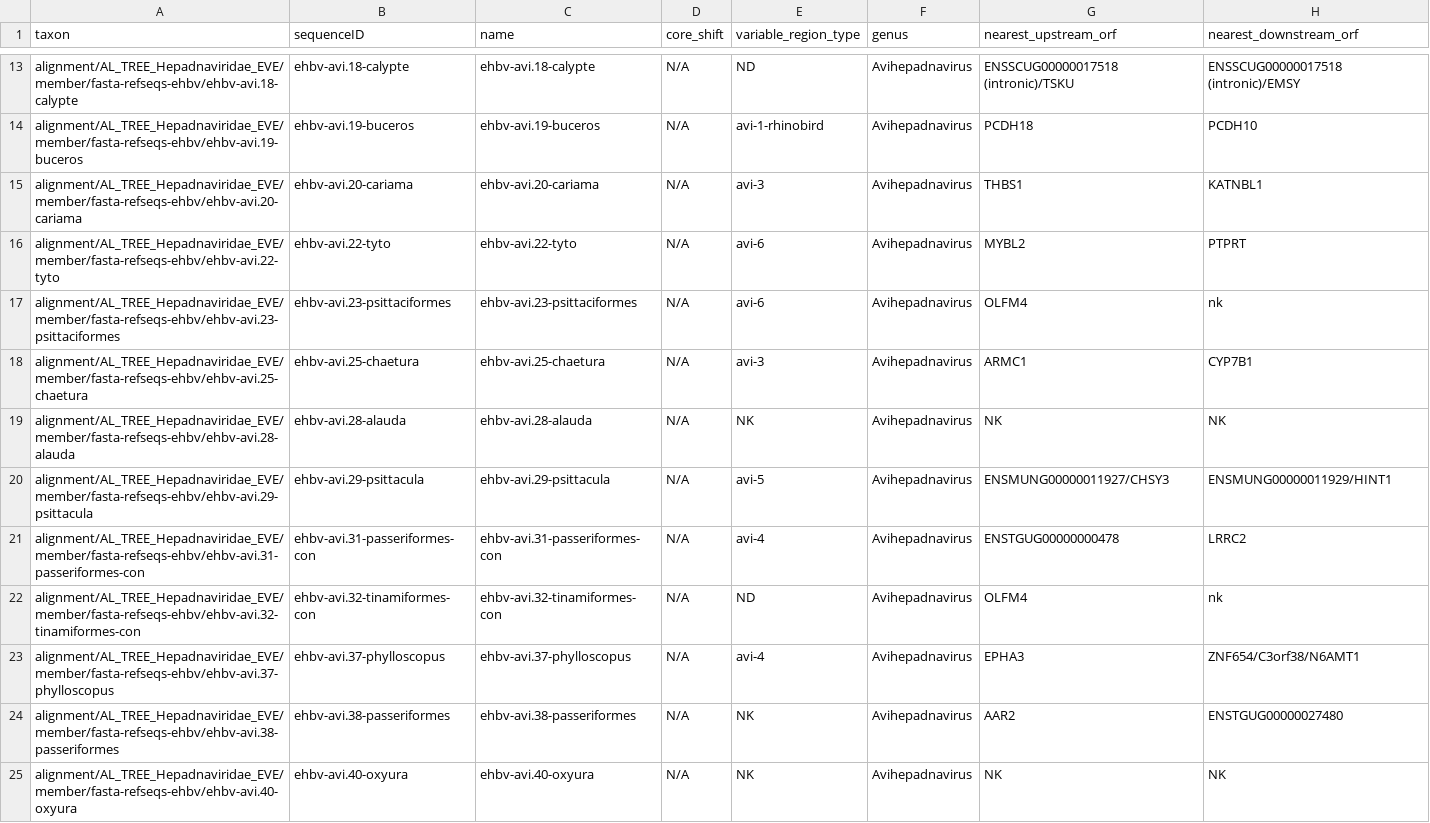
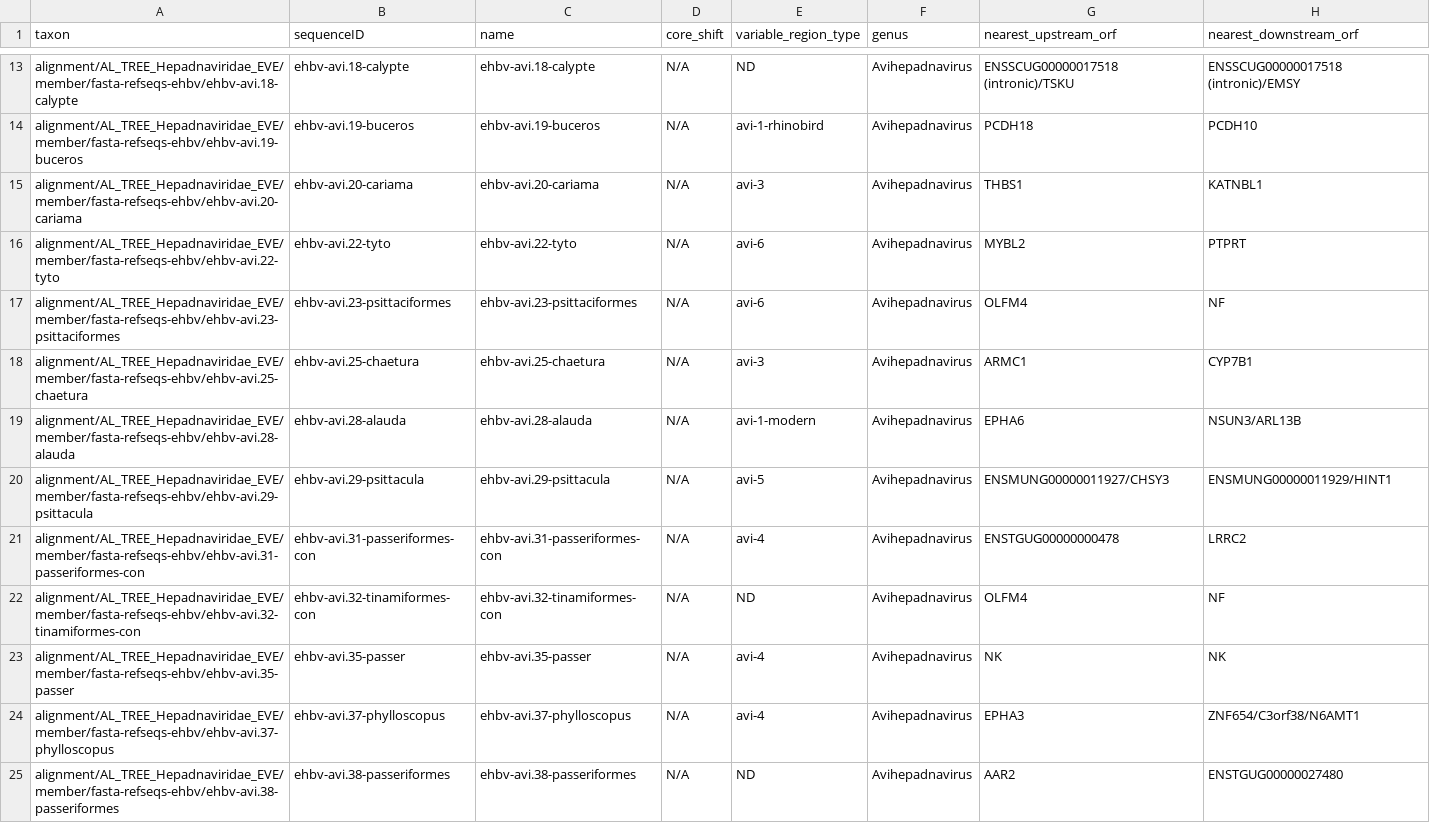
Before and after one commit to giffordlabcvr/Hepadnaviridae-GLUE, a TSV file: trees/eve-root/Hepadna-root-pol.eve.figtree-annotations.tsv, drawn as a sheet; only a part is shown, gaps mark what is left out; the diff covers the shown part only.

Commit message:
Updated avihepadna alignment. Refactoring in accordance with new info. Rebuild phylogenies

```diff
--- a/trees/eve-root/Hepadna-root-pol.eve.figtree-annotations.tsv
+++ b/trees/eve-root/Hepadna-root-pol.eve.figtree-annotations.tsv
@@ -16,10 +16,10 @@ alignment/AL_TREE_Hepadnaviridae_EVE/member/fasta-refseqs-ehbv/ehbv-avi.20-caria
 alignment/AL_TREE_Hepadnaviridae_EVE/member/fasta-refseqs-ehbv/ehbv-avi.22-tyto	ehbv-avi.22-tyto	ehbv-avi.22-tyto	N/A	avi-6	Avihepadnavirus	MYBL2	PTPRT
-alignment/AL_TREE_Hepadnaviridae_EVE/member/fasta-refseqs-ehbv/ehbv-avi.23-psittaciformes	ehbv-avi.23-psittaciformes	ehbv-avi.23-psittaciformes	N/A	avi-6	Avihepadnavirus	OLFM4	nk
+alignment/AL_TREE_Hepadnaviridae_EVE/member/fasta-refseqs-ehbv/ehbv-avi.23-psittaciformes	ehbv-avi.23-psittaciformes	ehbv-avi.23-psittaciformes	N/A	avi-6	Avihepadnavirus	OLFM4	NF
 alignment/AL_TREE_Hepadnaviridae_EVE/member/fasta-refseqs-ehbv/ehbv-avi.25-chaetura	ehbv-avi.25-chaetura	ehbv-avi.25-chaetura	N/A	avi-3	Avihepadnavirus	ARMC1	CYP7B1
-alignment/AL_TREE_Hepadnaviridae_EVE/member/fasta-refseqs-ehbv/ehbv-avi.28-alauda	ehbv-avi.28-alauda	ehbv-avi.28-alauda	N/A	NK	Avihepadnavirus	NK	NK
+alignment/AL_TREE_Hepadnaviridae_EVE/member/fasta-refseqs-ehbv/ehbv-avi.28-alauda	ehbv-avi.28-alauda	ehbv-avi.28-alauda	N/A	avi-1-modern	Avihepadnavirus	EPHA6	NSUN3/ARL13B
 alignment/AL_TREE_Hepadnaviridae_EVE/member/fasta-refseqs-ehbv/ehbv-avi.29-psittacula	ehbv-avi.29-psittacula	ehbv-avi.29-psittacula	N/A	avi-5	Avihepadnavirus	ENSMUNG00000011927/CHSY3	ENSMUNG00000011929/HINT1
 alignment/AL_TREE_Hepadnaviridae_EVE/member/fasta-refseqs-ehbv/ehbv-avi.31-passeriformes-con	ehbv-avi.31-passeriformes-con	ehbv-avi.31-passeriformes-con	N/A	avi-4	Avihepadnavirus	ENSTGUG00000000478	LRRC2
-alignment/AL_TREE_Hepadnaviridae_EVE/member/fasta-refseqs-ehbv/ehbv-avi.32-tinamiformes-con	ehbv-avi.32-tinamiformes-con	ehbv-avi.32-tinamiformes-con	N/A	ND	Avihepadnavirus	OLFM4	nk
+alignment/AL_TREE_Hepadnaviridae_EVE/member/fasta-refseqs-ehbv/ehbv-avi.32-tinamiformes-con	ehbv-avi.32-tinamiformes-con	ehbv-avi.32-tinamiformes-con	N/A	ND	Avihepadnavirus	OLFM4	NF
+alignment/AL_TREE_Hepadnaviridae_EVE/member/fasta-refseqs-ehbv/ehbv-avi.35-passer	ehbv-avi.35-passer	ehbv-avi.35-passer	N/A	avi-4	Avihepadnavirus	NK	NK
 alignment/AL_TREE_Hepadnaviridae_EVE/member/fasta-refseqs-ehbv/ehbv-avi.37-phylloscopus	ehbv-avi.37-phylloscopus	ehbv-avi.37-phylloscopus	N/A	avi-4	Avihepadnavirus	EPHA3	ZNF654/C3orf38/N6AMT1
-alignment/AL_TREE_Hepadnaviridae_EVE/member/fasta-refseqs-ehbv/ehbv-avi.38-passeriformes	ehbv-avi.38-passeriformes	ehbv-avi.38-passeriformes	N/A	NK	Avihepadnavirus	AAR2	ENSTGUG00000027480
-alignment/AL_TREE_Hepadnaviridae_EVE/member/fasta-refseqs-ehbv/ehbv-avi.40-oxyura	ehbv-avi.40-oxyura	ehbv-avi.40-oxyura	N/A	NK	Avihepadnavirus	NK	NK
+alignment/AL_TREE_Hepadnaviridae_EVE/member/fasta-refseqs-ehbv/ehbv-avi.38-passeriformes	ehbv-avi.38-passeriformes	ehbv-avi.38-passeriformes	N/A	ND	Avihepadnavirus	AAR2	ENSTGUG00000027480
```
Also changed, not shown: 2 removed rows and 10 edited cells elsewhere in this file, trees/eve-genus/Avi-root-pol.eve.figtree-annotations.tsv, trees/eve-genus/Avi-root-surface.eve.figtree-annotations.tsv, 22 other files.
